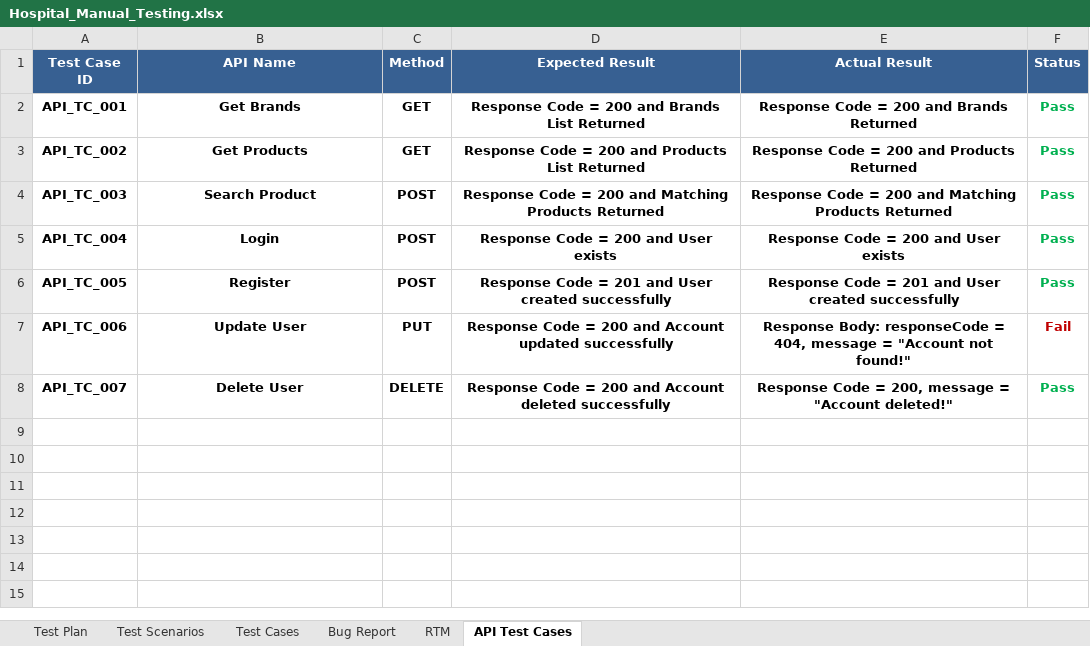
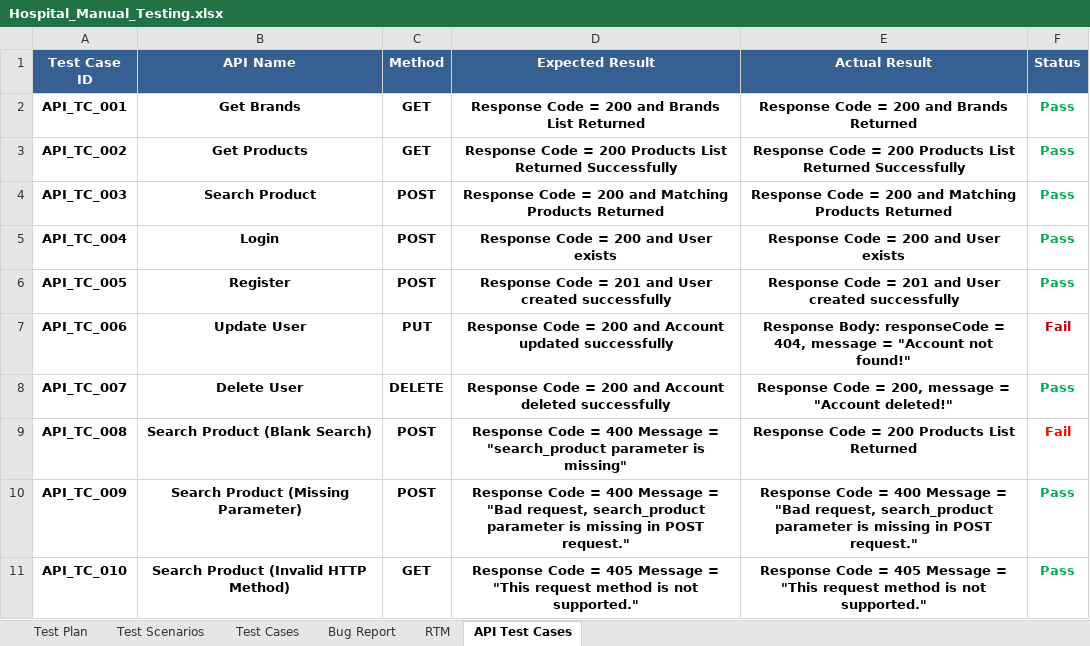
Before and after one commit to AliMohamedAhmed289/Hospital-Management-Testing, an Excel workbook: Hospital_Manual_Testing.xlsx, sheet API Test Cases, drawn as a sheet; values as stored, in another font and other column widths than the file's, no borders; the diff names each change by its address in the sheet, - before the commit and + after, or states it on an @@ line.

Commit message:
Update Hospital_Manual_Testing.xlsx

```diff
--- a/Hospital_Manual_Testing.xlsx (sheet API Test Cases)
+++ b/Hospital_Manual_Testing.xlsx (sheet API Test Cases)
-D3 (Expected Result): …= 200 and Products List Returned
+D3 (Expected Result): …= 200 Products List Returned Successfully
-E3 (Actual Result): …= 200 and Products Returned
+E3 (Actual Result): …= 200 Products List Returned Successfully
+row 9: API_TC_008 | Search Product (Blank Search) | POST | Response Code = 400 Message = "search_product parameter is missing" | Response Code = 200 Products List Returned | Fail
+row 10: API_TC_009 | Search Product (Missing Parameter) | POST | Response Code = 400 Message = "Bad request, search_product parameter is missing in POST request." | Response Code = 400 Message = "Bad request, search_product parameter is missing in POST request." | Pass
+row 11: API_TC_010 | Search Product (Invalid HTTP Method) | GET | Response Code = 405 Message = "This request method is not supported." | Response Code = 405 Message = "This request method is not supported." | Pass
```
